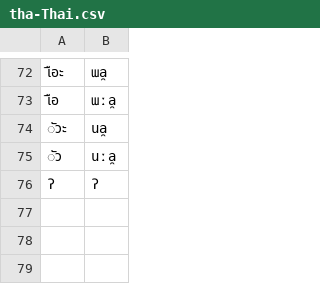
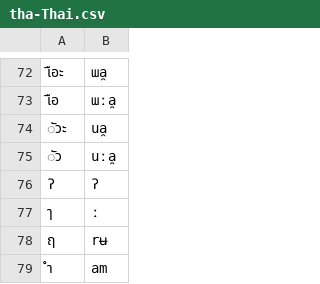
Before and after one commit to dmort27/epitran, a CSV file: epitran/data/map/tha-Thai.csv, drawn as a sheet; only a part is shown, gaps mark what is left out; the diff names each change by its address in the sheet, - before the commit and + after, or states it on an @@ line.

Commit message:
Updated Thai with new characters

```diff
--- a/epitran/data/map/tha-Thai.csv
+++ b/epitran/data/map/tha-Thai.csv
+row 77: ๅ | ː
+row 78: ฤ | rʉ
+row 79: ำ | am
```
Also changed, not shown: 1 other file.
